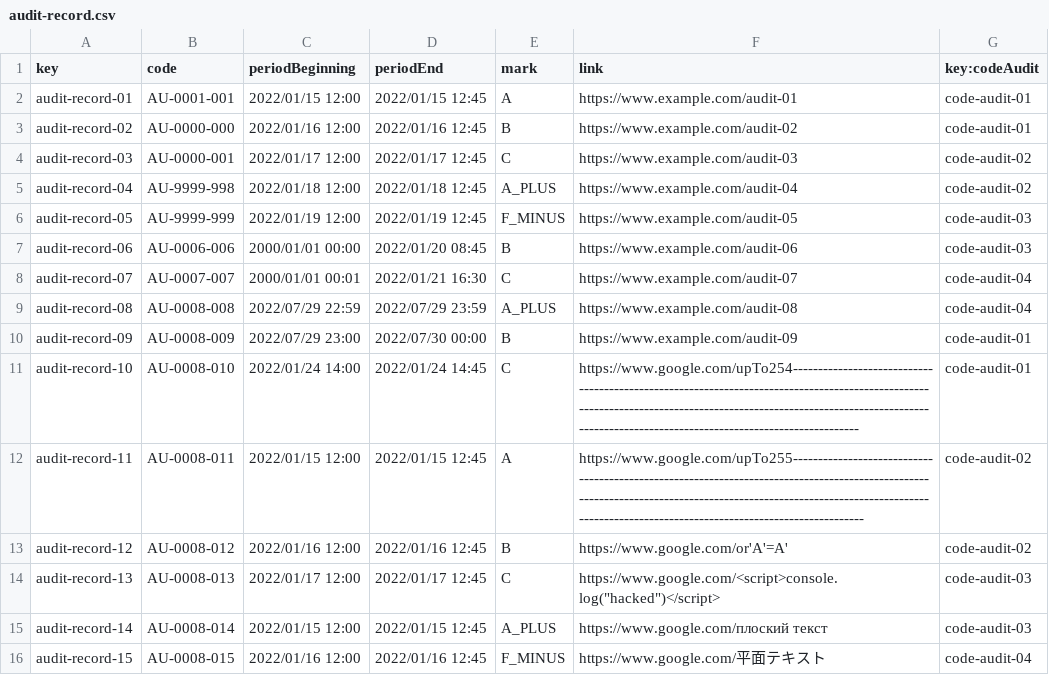
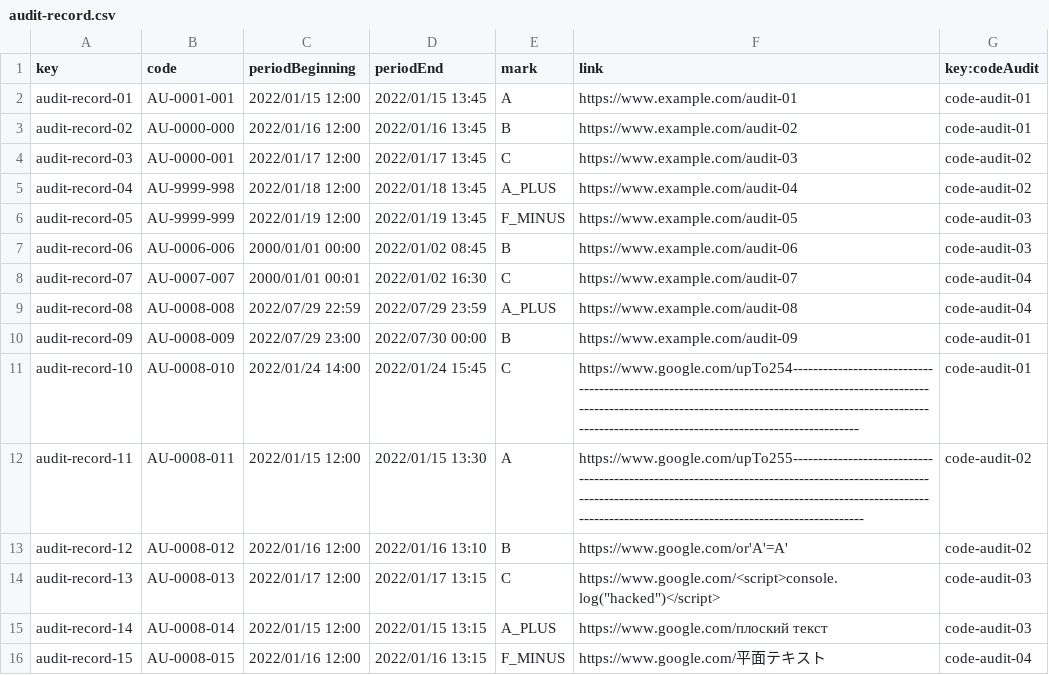
Before and after one commit to DP2-C1-07/Acme-One-24.1.0-C1.07, a CSV file: src/main/webapp/WEB-INF/resources/sample-data/audit-record.csv, drawn as a sheet.

Commit message:
feat: implement auditor dashboard feature

```diff
--- a/src/main/webapp/WEB-INF/resources/sample-data/audit-record.csv
+++ b/src/main/webapp/WEB-INF/resources/sample-data/audit-record.csv
@@ -1,16 +1,16 @@
 key,code,periodBeginning,periodEnd,mark,link,key:codeAudit
-audit-record-01,AU-0001-001,2022/01/15 12:00,2022/01/15 12:45,A,https://www.example.com/audit-01,code-audit-01
-audit-record-02,AU-0000-000,2022/01/16 12:00,2022/01/16 12:45,B,https://www.example.com/audit-02,code-audit-01
-audit-record-03,AU-0000-001,2022/01/17 12:00,2022/01/17 12:45,C,https://www.example.com/audit-03,code-audit-02
-audit-record-04,AU-9999-998,2022/01/18 12:00,2022/01/18 12:45,A_PLUS,https://www.example.com/audit-04,code-audit-02
-audit-record-05,AU-9999-999,2022/01/19 12:00,2022/01/19 12:45,F_MINUS,https://www.example.com/audit-05,code-audit-03
-audit-record-06,AU-0006-006,2000/01/01 00:00,2022/01/20 08:45,B,https://www.example.com/audit-06,code-audit-03
-audit-record-07,AU-0007-007,2000/01/01 00:01,2022/01/21 16:30,C,https://www.example.com/audit-07,code-audit-04
+audit-record-01,AU-0001-001,2022/01/15 12:00,2022/01/15 13:45,A,https://www.example.com/audit-01,code-audit-01
+audit-record-02,AU-0000-000,2022/01/16 12:00,2022/01/16 13:45,B,https://www.example.com/audit-02,code-audit-01
+audit-record-03,AU-0000-001,2022/01/17 12:00,2022/01/17 13:45,C,https://www.example.com/audit-03,code-audit-02
+audit-record-04,AU-9999-998,2022/01/18 12:00,2022/01/18 13:45,A_PLUS,https://www.example.com/audit-04,code-audit-02
+audit-record-05,AU-9999-999,2022/01/19 12:00,2022/01/19 13:45,F_MINUS,https://www.example.com/audit-05,code-audit-03
+audit-record-06,AU-0006-006,2000/01/01 00:00,2022/01/02 08:45,B,https://www.example.com/audit-06,code-audit-03
+audit-record-07,AU-0007-007,2000/01/01 00:01,2022/01/02 16:30,C,https://www.example.com/audit-07,code-audit-04
 audit-record-08,AU-0008-008,2022/07/29 22:59,2022/07/29 23:59,A_PLUS,https://www.example.com/audit-08,code-audit-04
 audit-record-09,AU-0008-009,2022/07/29 23:00,2022/07/30 00:00,B,https://www.example.com/audit-09,code-audit-01
-audit-record-10,AU-0008-010,2022/01/24 14:00,2022/01/24 14:45,C,https://www.google.com/upTo254--------------------------------------------------------------------------------------------------------------------------------------------------------------------------------------------------------------------------------,code-audit-01
-audit-record-11,AU-0008-011,2022/01/15 12:00,2022/01/15 12:45,A,https://www.google.com/upTo255---------------------------------------------------------------------------------------------------------------------------------------------------------------------------------------------------------------------------------,code-audit-02
-audit-record-12,AU-0008-012,2022/01/16 12:00,2022/01/16 12:45,B,https://www.google.com/or'A'=A',code-audit-02
-audit-record-13,AU-0008-013,2022/01/17 12:00,2022/01/17 12:45,C,"https://www.google.com/<script>console.log(""hacked"")</script>",code-audit-03
-audit-record-14,AU-0008-014,2022/01/15 12:00,2022/01/15 12:45,A_PLUS,https://www.google.com/плоский текст,code-audit-03
-audit-record-15,AU-0008-015,2022/01/16 12:00,2022/01/16 12:45,F_MINUS,https://www.google.com/平面テキスト,code-audit-04
+audit-record-10,AU-0008-010,2022/01/24 14:00,2022/01/24 15:45,C,https://www.google.com/upTo254--------------------------------------------------------------------------------------------------------------------------------------------------------------------------------------------------------------------------------,code-audit-01
+audit-record-11,AU-0008-011,2022/01/15 12:00,2022/01/15 13:30,A,https://www.google.com/upTo255---------------------------------------------------------------------------------------------------------------------------------------------------------------------------------------------------------------------------------,code-audit-02
+audit-record-12,AU-0008-012,2022/01/16 12:00,2022/01/16 13:10,B,https://www.google.com/or'A'=A',code-audit-02
+audit-record-13,AU-0008-013,2022/01/17 12:00,2022/01/17 13:15,C,"https://www.google.com/<script>console.log(""hacked"")</script>",code-audit-03
+audit-record-14,AU-0008-014,2022/01/15 12:00,2022/01/15 13:15,A_PLUS,https://www.google.com/плоский текст,code-audit-03
+audit-record-15,AU-0008-015,2022/01/16 12:00,2022/01/16 13:15,F_MINUS,https://www.google.com/平面テキスト,code-audit-04
```
Also changed, not shown: 27 other files.
